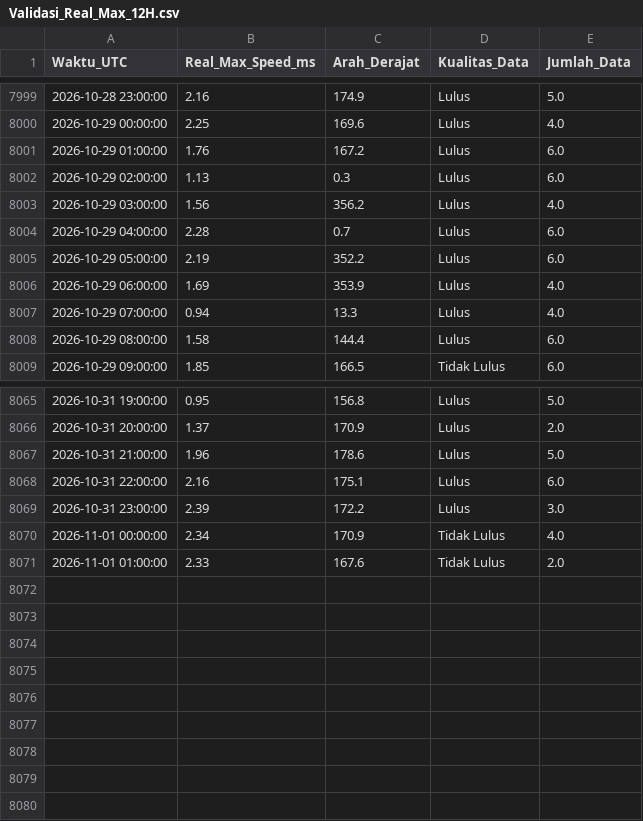
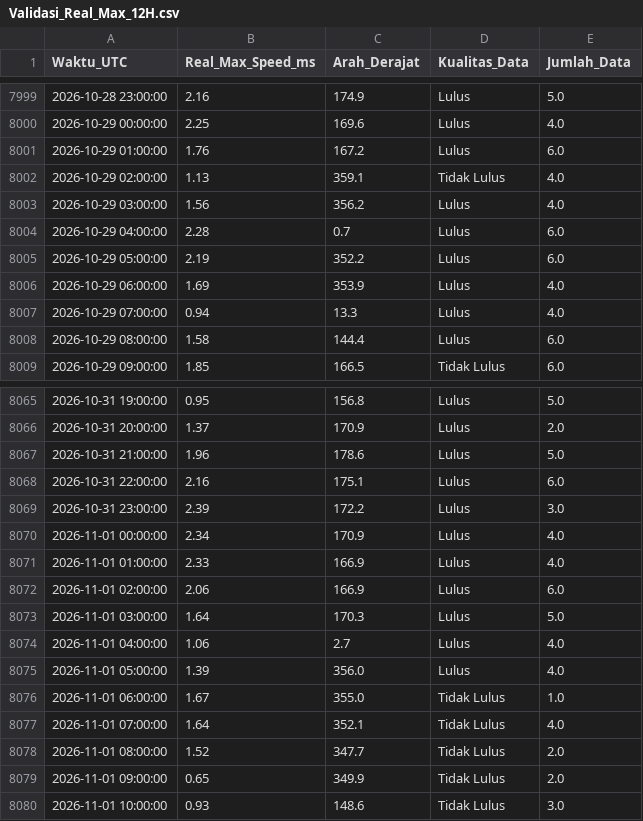
Before and after one commit to Umarhaidaralfaruq/MARLIN-Marine-Current-Intelligence-System, a CSV file: Hasil_Validasi/Validasi_Real_Max_12H.csv, drawn as a sheet; only a part is shown, gaps mark what is left out.

```diff
--- a/Hasil_Validasi/Validasi_Real_Max_12H.csv
+++ b/Hasil_Validasi/Validasi_Real_Max_12H.csv
@@ -8001,3 +8001,3 @@ Waktu_UTC,Real_Max_Speed_ms,Arah_Derajat,Kualitas_Data,Jumlah_Data
 2026-10-29 01:00:00,1.76,167.2,Lulus,6.0
-2026-10-29 02:00:00,1.13,0.3,Lulus,6.0
+2026-10-29 02:00:00,1.13,359.1,Tidak Lulus,4.0
 2026-10-29 03:00:00,1.56,356.2,Lulus,4.0
@@ -8069,3 +8069,12 @@ Waktu_UTC,Real_Max_Speed_ms,Arah_Derajat,Kualitas_Data,Jumlah_Data
 2026-10-31 23:00:00,2.39,172.2,Lulus,3.0
-2026-11-01 00:00:00,2.34,170.9,Tidak Lulus,4.0
-2026-11-01 01:00:00,2.33,167.6,Tidak Lulus,2.0
+2026-11-01 00:00:00,2.34,170.9,Lulus,4.0
+2026-11-01 01:00:00,2.33,166.9,Lulus,4.0
+2026-11-01 02:00:00,2.06,166.9,Lulus,6.0
+2026-11-01 03:00:00,1.64,170.3,Lulus,5.0
+2026-11-01 04:00:00,1.06,2.7,Lulus,4.0
+2026-11-01 05:00:00,1.39,356.0,Lulus,4.0
+2026-11-01 06:00:00,1.67,355.0,Tidak Lulus,1.0
+2026-11-01 07:00:00,1.64,352.1,Tidak Lulus,4.0
+2026-11-01 08:00:00,1.52,347.7,Tidak Lulus,2.0
+2026-11-01 09:00:00,0.65,349.9,Tidak Lulus,2.0
+2026-11-01 10:00:00,0.93,148.6,Tidak Lulus,3.0
```
Also changed, not shown: 2 other files.
